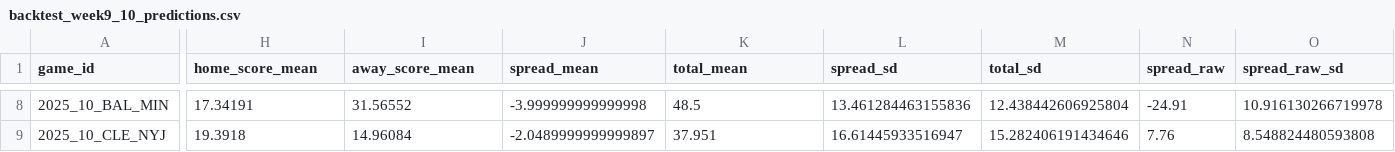
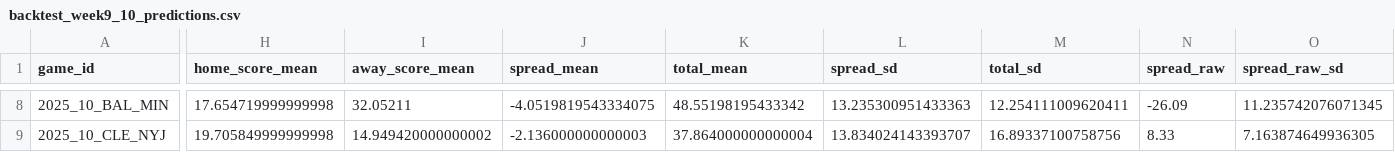
Before and after one commit to StevenRidder/Football, a CSV file: simulation_engine/nflfastR_simulator/artifacts/backtest_week9_10_predictions.csv, drawn as a sheet; only a part is shown, gaps mark what is left out; the diff covers the shown part only; the diff names each change by its address in the sheet, - before the commit and + after, or states it on an @@ line.

```diff
--- a/simulation_engine/nflfastR_simulator/artifacts/backtest_week9_10_predictions.csv
+++ b/simulation_engine/nflfastR_simulator/artifacts/backtest_week9_10_predictions.csv
-H8 (home_score_mean): 17.34191
+H8 (home_score_mean): 17.654719999999998
-I8 (away_score_mean): 31.56552
+I8 (away_score_mean): 32.05211
-J8 (spread_mean): -3.999999999999998
+J8 (spread_mean): -4.0519819543334075
-K8 (total_mean): 48.5
+K8 (total_mean): 48.55198195433342
-L8 (spread_sd): 13.461284463155836
+L8 (spread_sd): 13.235300951433363
-M8 (total_sd): 12.438442606925804
+M8 (total_sd): 12.254111009620411
-N8 (spread_raw): -24.91
+N8 (spread_raw): -26.09
-O8 (spread_raw_sd): 10.916130266719978
+O8 (spread_raw_sd): 11.235742076071345
-H9 (home_score_mean): 19.3918
+H9 (home_score_mean): 19.705849999999998
-I9 (away_score_mean): 14.96084
+I9 (away_score_mean): 14.949420000000002
-J9 (spread_mean): -2.0489999999999897
+J9 (spread_mean): -2.136000000000003
-K9 (total_mean): 37.951
+K9 (total_mean): 37.864000000000004
-L9 (spread_sd): 16.61445933516947
+L9 (spread_sd): 13.834024143393707
-M9 (total_sd): 15.282406191434646
+M9 (total_sd): 16.89337100758756
-N9 (spread_raw): 7.76
+N9 (spread_raw): 8.33
-O9 (spread_raw_sd): 8.548824480593808
+O9 (spread_raw_sd): 7.163874649936305
```
Also changed, not shown: 1 added row and 144 edited cells elsewhere in this file, artifacts/simulator_predictions.csv, 58 other files.
